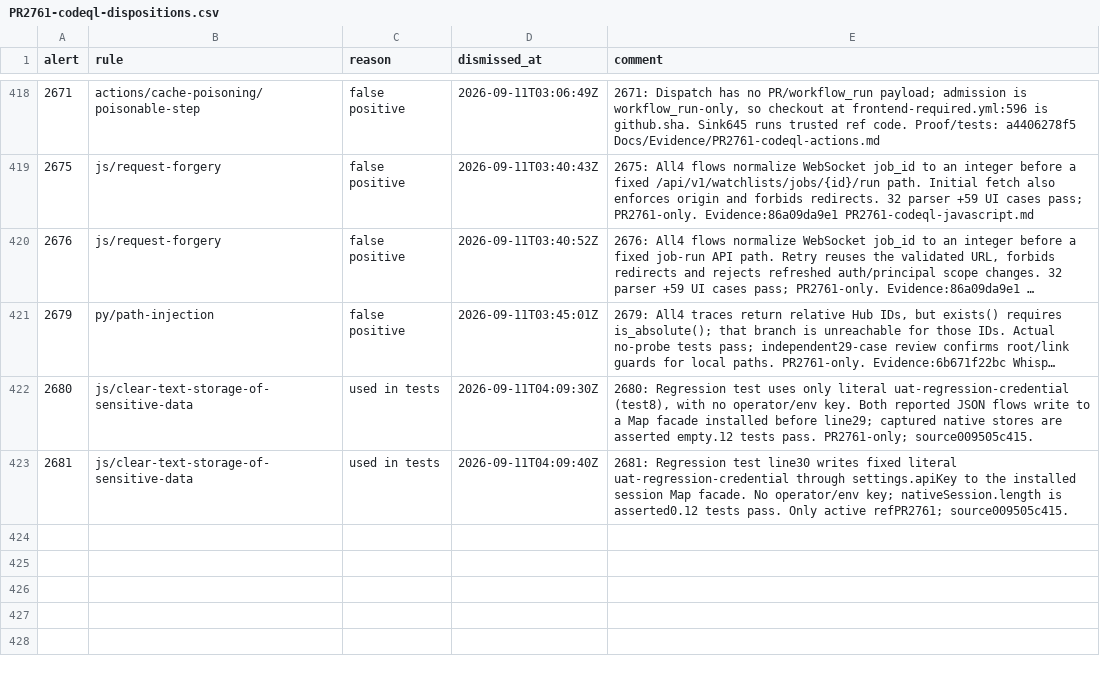
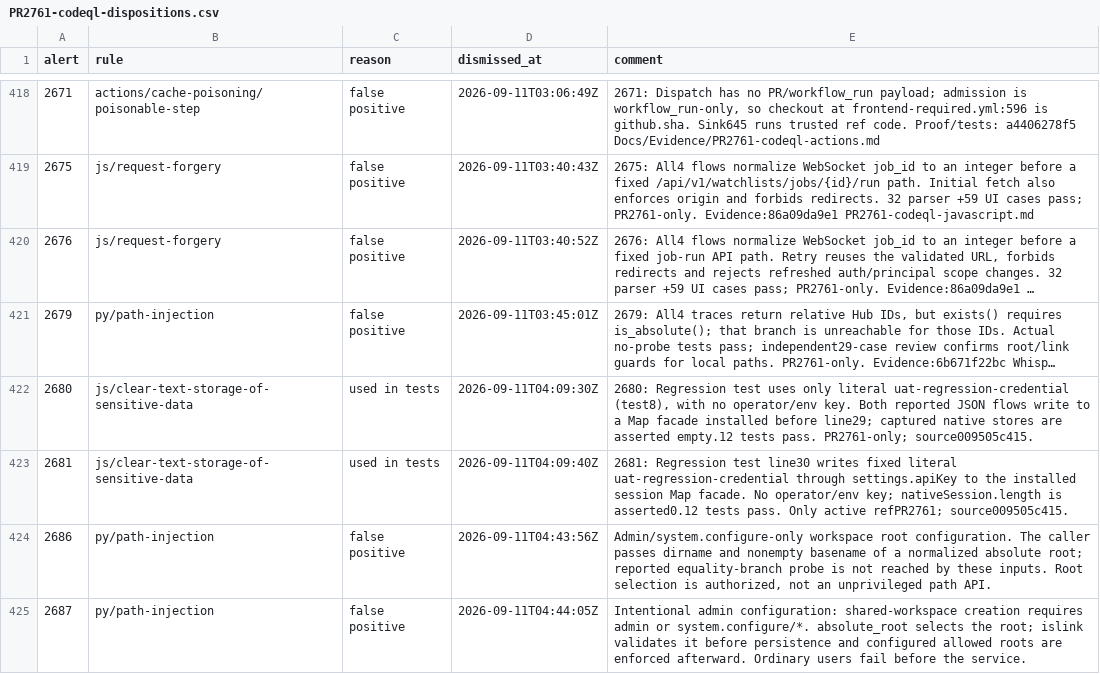
Before and after one commit to rmusser01/tldw_server, a CSV file: Docs/Evidence/PR2761-codeql-dispositions.csv, drawn as a sheet; only a part is shown, gaps mark what is left out; long unchanged cells end in …; the diff names each change by its address in the sheet, - before the commit and + after, or states it on an @@ line.

Commit message:
docs(security): reconcile final workspace alert dispositions

```diff
--- a/Docs/Evidence/PR2761-codeql-dispositions.csv
+++ b/Docs/Evidence/PR2761-codeql-dispositions.csv
+row 424: 2686 | py/path-injection | false positive | 2026-09-11T04:43:56Z | Admin/system.configure-only workspace root configuration. The caller passes dirname and nonempty basename of a normalized absolute root; reported equality-branch probe is not reached by these inputs. Root selection is authorized, not an unprivileged path API.
+row 425: 2687 | py/path-injection | false positive | 2026-09-11T04:44:05Z | Intentional admin configuration: shared-workspace creation requires admin or system.configure/*. absolute_root selects the root; islink validates it before persistence and configured allowed roots are enforced afterward. Ordinary users fail before the service.
```
Also changed, not shown: 2 other files.
